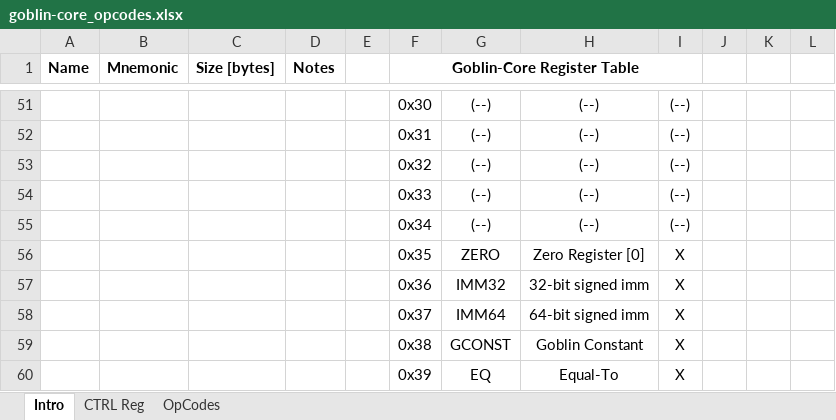
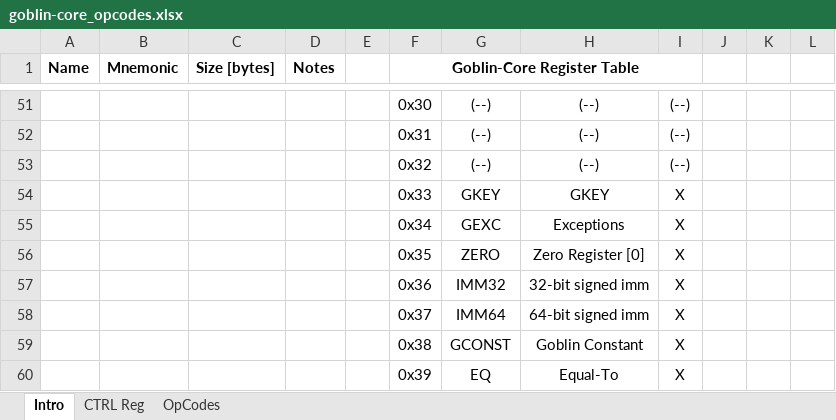
Before and after one commit to HackLinux/goblin-core, an Excel workbook: doc/goblin-core_opcodes.xlsx, sheet Intro, drawn as a sheet; only a part is shown, gaps mark what is left out; values as stored, in another font and other column widths than the file's, no borders; removed rows and columns are numbered as before the commit, all else as after; the diff names each change by its address in the sheet, - before the commit and + after, or states it on an @@ line.

Commit message:
adding new control register definitions and arch instructions

```diff
--- a/doc/goblin-core_opcodes.xlsx (sheet Intro)
+++ b/doc/goblin-core_opcodes.xlsx (sheet Intro)
-row 54:  |  |  |  |  | 0x33 | (--) | (--) | (--)
-row 55:  |  |  |  |  | 0x34 | (--) | (--) | (--)
+row 54:  |  |  |  |  | 0x33 | GKEY | GKEY | X
+row 55:  |  |  |  |  | 0x34 | GEXC | Exceptions | X
```
Also changed, not shown: sheet OpCodes.
